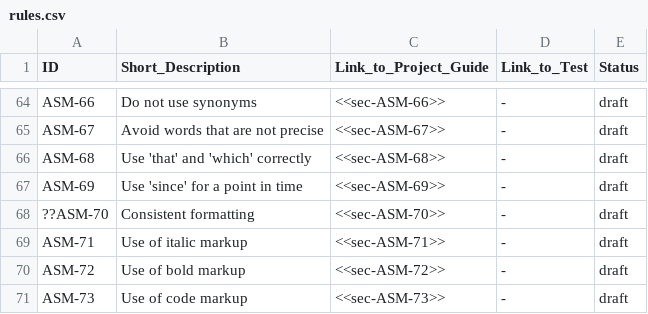
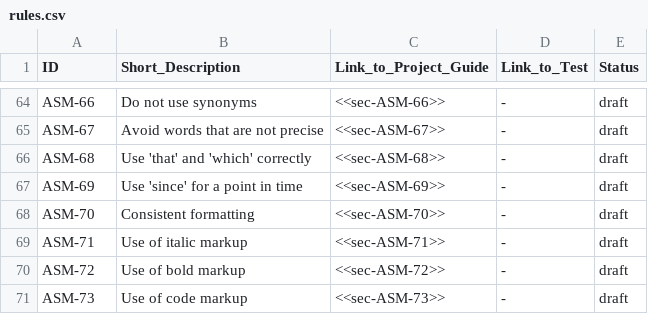
Before and after one commit to asam-ev/asam-project-guide-content, a CSV file: content/modules/compendium/examples/rules.csv, drawn as a sheet; only a part is shown, gaps mark what is left out.

Commit message:
Fixed rules and STE100 copyright notice

```diff
--- a/content/modules/compendium/examples/rules.csv
+++ b/content/modules/compendium/examples/rules.csv
@@ -67,3 +67,3 @@ ASM-68,Use 'that' and 'which' correctly,<<sec-ASM-68>>,-,draft
 ASM-69,Use 'since' for a point in time,<<sec-ASM-69>>,-,draft
-??ASM-70,Consistent formatting,<<sec-ASM-70>>,-,draft
+ASM-70,Consistent formatting,<<sec-ASM-70>>,-,draft
 ASM-71,Use of italic markup,<<sec-ASM-71>>,-,draft
```
Also changed, not shown: 3 other files.
